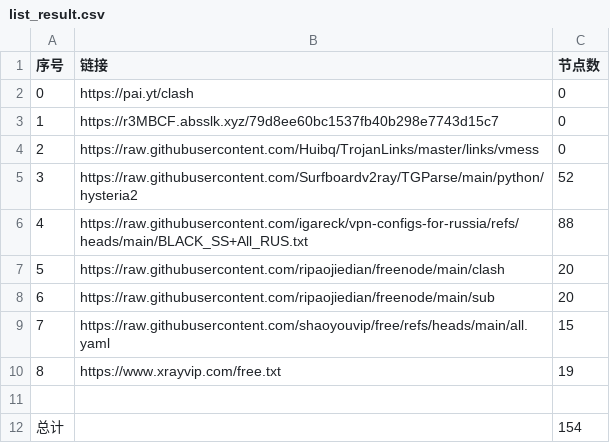
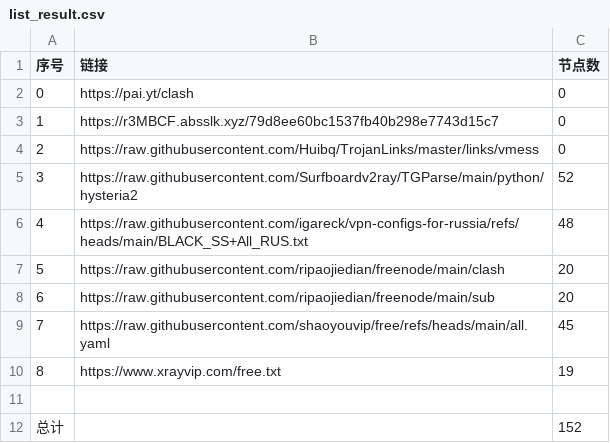
Before and after one commit to ya980/glasspanelfree, a CSV file: list_result.csv, drawn as a sheet.

```diff
--- a/list_result.csv
+++ b/list_result.csv
@@ -5,8 +5,8 @@
 3,https://raw.githubusercontent.com/Surfboardv2ray/TGParse/main/python/hysteria2,52
-4,https://raw.githubusercontent.com/igareck/vpn-configs-for-russia/refs/heads/main/BLACK_SS+All_RUS.txt,88
+4,https://raw.githubusercontent.com/igareck/vpn-configs-for-russia/refs/heads/main/BLACK_SS+All_RUS.txt,48
 5,https://raw.githubusercontent.com/ripaojiedian/freenode/main/clash,20
 6,https://raw.githubusercontent.com/ripaojiedian/freenode/main/sub,20
-7,https://raw.githubusercontent.com/shaoyouvip/free/refs/heads/main/all.yaml,15
+7,https://raw.githubusercontent.com/shaoyouvip/free/refs/heads/main/all.yaml,45
 8,https://www.xrayvip.com/free.txt,19
 
-总计,,154
+总计,,152
```
Also changed, not shown: 26 other files.
